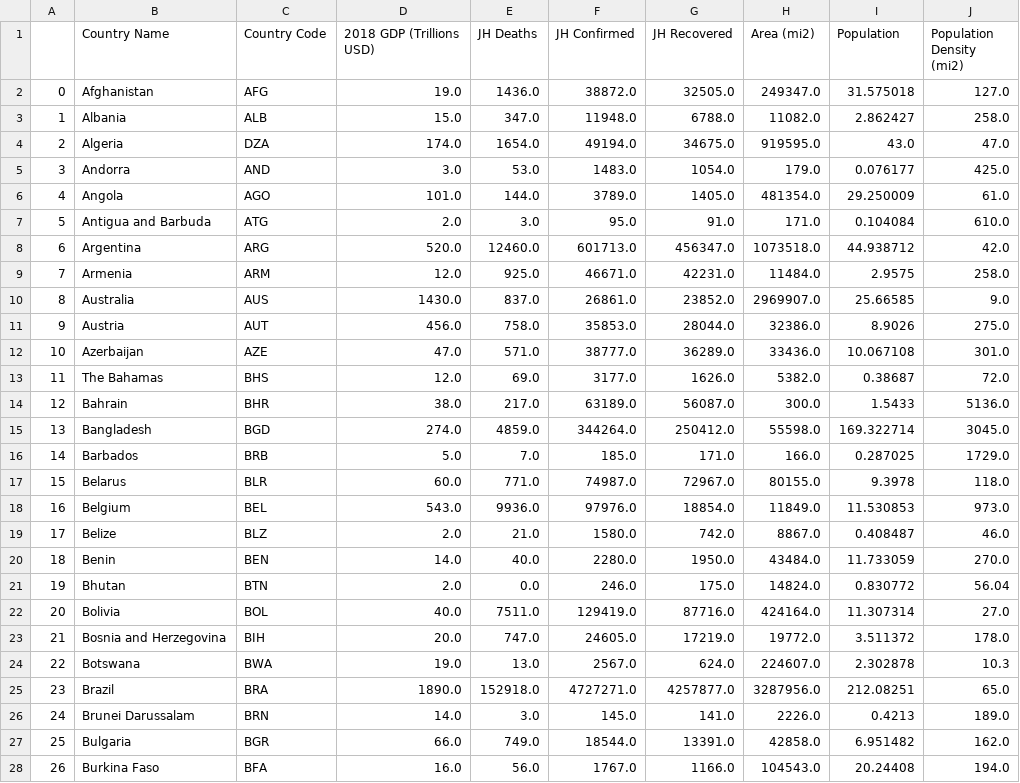
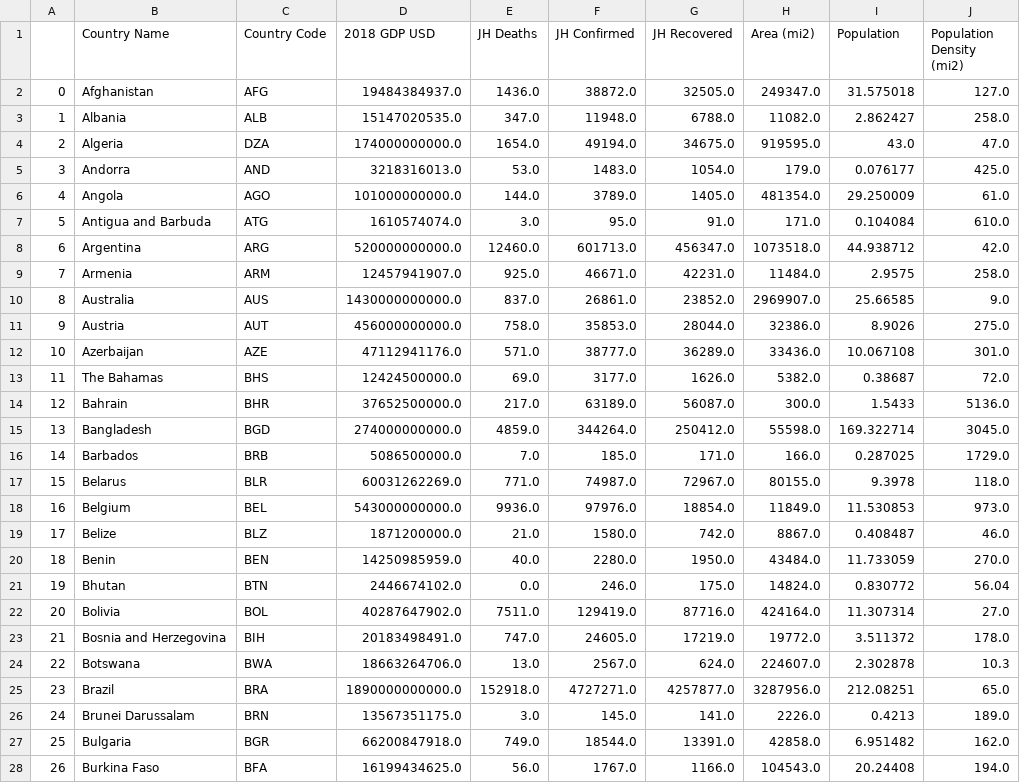
Before and after one commit to mcbien/Project_One, a CSV file: clean_data_files/clean_data_by_country.csv, drawn as a sheet; only a part is shown; the diff covers the shown part only; the diff names each change by its address in the sheet, - before the commit and + after, or states it on an @@ line.

```diff
--- a/clean_data_files/clean_data_by_country.csv
+++ b/clean_data_files/clean_data_by_country.csv
-D1: 2018 GDP (Trillions USD)
+D1: 2018 GDP USD
-D2 (2018 GDP USD): 19.0
+D2 (2018 GDP USD): 19484384937.0
-D3 (2018 GDP USD): 15.0
+D3 (2018 GDP USD): 15147020535.0
-D4 (2018 GDP USD): 174.0
+D4 (2018 GDP USD): 174000000000.0
-D5 (2018 GDP USD): 3.0
+D5 (2018 GDP USD): 3218316013.0
-D6 (2018 GDP USD): 101.0
+D6 (2018 GDP USD): 101000000000.0
-D7 (2018 GDP USD): 2.0
+D7 (2018 GDP USD): 1610574074.0
-D8 (2018 GDP USD): 520.0
+D8 (2018 GDP USD): 520000000000.0
-D9 (2018 GDP USD): 12.0
+D9 (2018 GDP USD): 12457941907.0
-D10 (2018 GDP USD): 1430.0
+D10 (2018 GDP USD): 1430000000000.0
-D11 (2018 GDP USD): 456.0
+D11 (2018 GDP USD): 456000000000.0
-D12 (2018 GDP USD): 47.0
+D12 (2018 GDP USD): 47112941176.0
-D13 (2018 GDP USD): 12.0
+D13 (2018 GDP USD): 12424500000.0
-D14 (2018 GDP USD): 38.0
+D14 (2018 GDP USD): 37652500000.0
-D15 (2018 GDP USD): 274.0
+D15 (2018 GDP USD): 274000000000.0
-D16 (2018 GDP USD): 5.0
+D16 (2018 GDP USD): 5086500000.0
-D17 (2018 GDP USD): 60.0
+D17 (2018 GDP USD): 60031262269.0
-D18 (2018 GDP USD): 543.0
+D18 (2018 GDP USD): 543000000000.0
-D19 (2018 GDP USD): 2.0
+D19 (2018 GDP USD): 1871200000.0
-D20 (2018 GDP USD): 14.0
+D20 (2018 GDP USD): 14250985959.0
-D21 (2018 GDP USD): 2.0
+D21 (2018 GDP USD): 2446674102.0
-D22 (2018 GDP USD): 40.0
+D22 (2018 GDP USD): 40287647902.0
-D23 (2018 GDP USD): 20.0
+D23 (2018 GDP USD): 20183498491.0
-D24 (2018 GDP USD): 19.0
+D24 (2018 GDP USD): 18663264706.0
-D25 (2018 GDP USD): 1890.0
+D25 (2018 GDP USD): 1890000000000.0
-D26 (2018 GDP USD): 14.0
+D26 (2018 GDP USD): 13567351175.0
-D27 (2018 GDP USD): 66.0
+D27 (2018 GDP USD): 66200847918.0
-D28 (2018 GDP USD): 16.0
+D28 (2018 GDP USD): 16199434625.0
```
Also changed, not shown: 146 edited cells elsewhere in this file, 6 other files.
